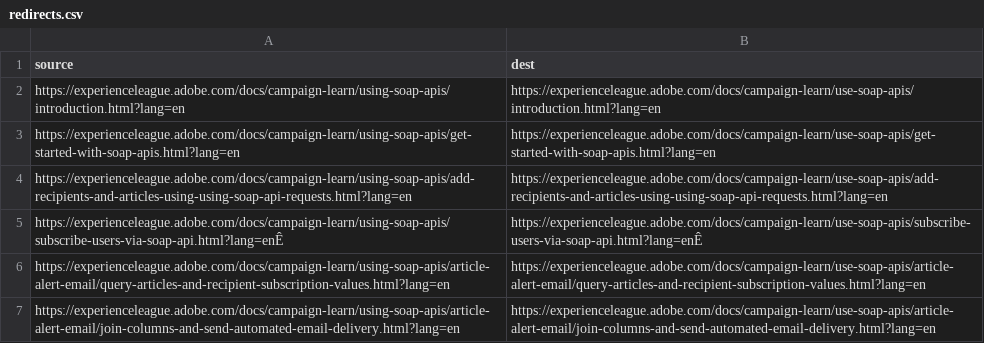
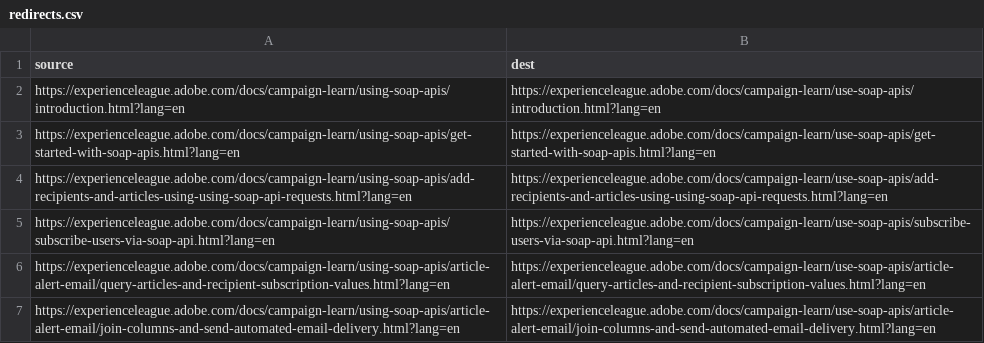
Before and after one commit to isabella232/campaign-learn.en, a CSV file: redirects.csv, drawn as a sheet; the diff names each change by its address in the sheet, - before the commit and + after, or states it on an @@ line.

Commit message:
Update redirects.csv

```diff
--- a/redirects.csv
+++ b/redirects.csv
-A5 (source): https://experienceleague.adobe.com/docs/campaign-learn/using-soap-apis/subscribe-users-via-soap-api.html?lang=enÊ
+A5 (source): https://experienceleague.adobe.com/docs/campaign-learn/using-soap-apis/subscribe-users-via-soap-api.html?lang=en
-B5 (dest): https://experienceleague.adobe.com/docs/campaign-learn/use-soap-apis/subscribe-users-via-soap-api.html?lang=enÊ
+B5 (dest): https://experienceleague.adobe.com/docs/campaign-learn/use-soap-apis/subscribe-users-via-soap-api.html?lang=en
```
